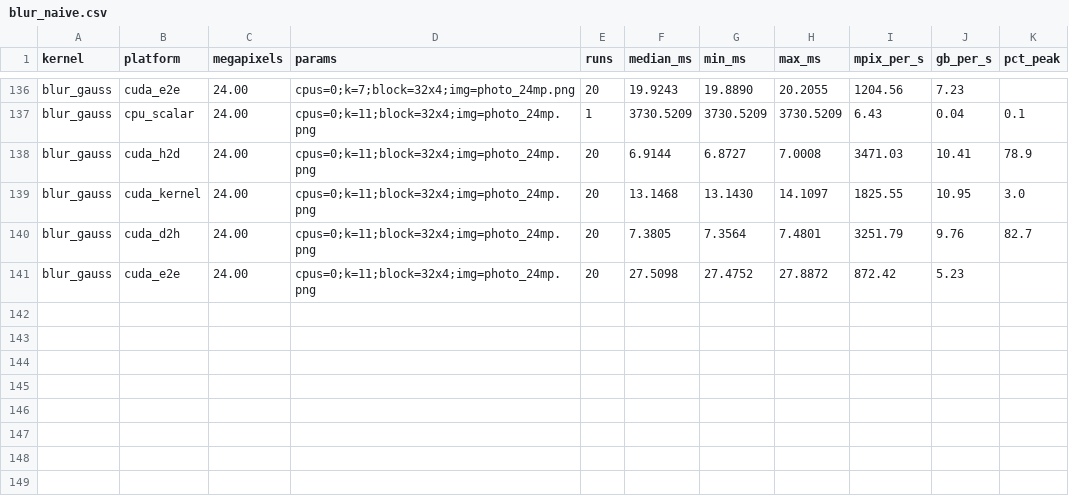
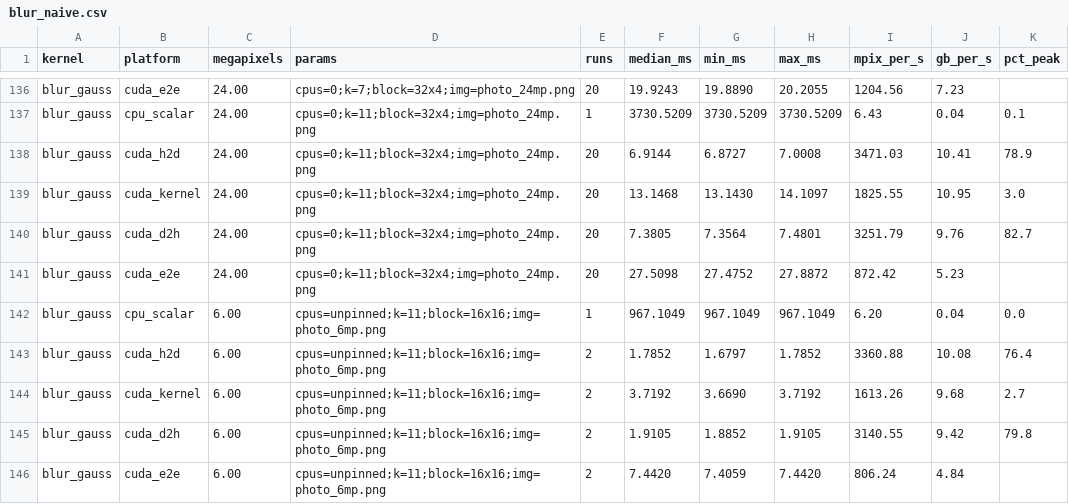
Before and after one commit to lemasc/img-processing, a CSV file: results/data/blur_naive.csv, drawn as a sheet; only a part is shown, gaps mark what is left out; the diff names each change by its address in the sheet, - before the commit and + after, or states it on an @@ line.

```diff
--- a/results/data/blur_naive.csv
+++ b/results/data/blur_naive.csv
+row 142: blur_gauss | cpu_scalar | 6.00 | cpus=unpinned;k=11;block=16x16;img=photo_6mp.png | 1 | 967.1049 | 967.1049 | 967.1049 | 6.20 | 0.04 | 0.0
+row 143: blur_gauss | cuda_h2d | 6.00 | cpus=unpinned;k=11;block=16x16;img=photo_6mp.png | 2 | 1.7852 | 1.6797 | 1.7852 | 3360.88 | 10.08 | 76.4
+row 144: blur_gauss | cuda_kernel | 6.00 | cpus=unpinned;k=11;block=16x16;img=photo_6mp.png | 2 | 3.7192 | 3.6690 | 3.7192 | 1613.26 | 9.68 | 2.7
+row 145: blur_gauss | cuda_d2h | 6.00 | cpus=unpinned;k=11;block=16x16;img=photo_6mp.png | 2 | 1.9105 | 1.8852 | 1.9105 | 3140.55 | 9.42 | 79.8
+row 146: blur_gauss | cuda_e2e | 6.00 | cpus=unpinned;k=11;block=16x16;img=photo_6mp.png | 2 | 7.4420 | 7.4059 | 7.4420 | 806.24 | 4.84
```
Also changed, not shown: 10 other files.
